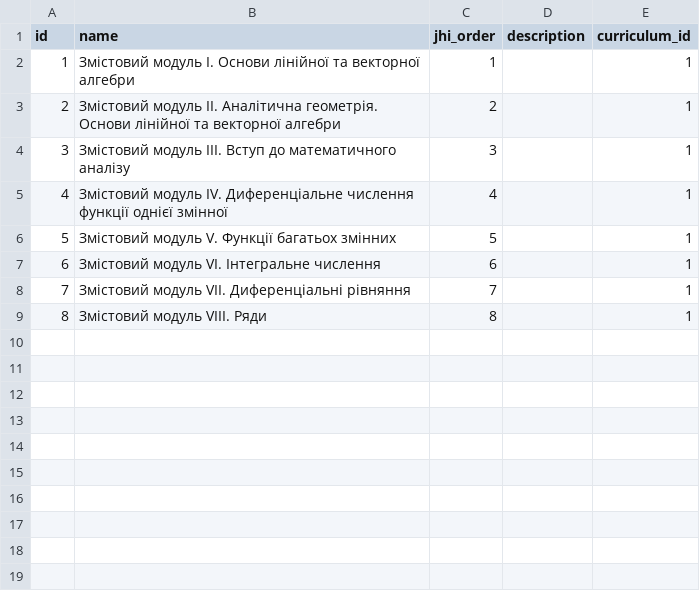
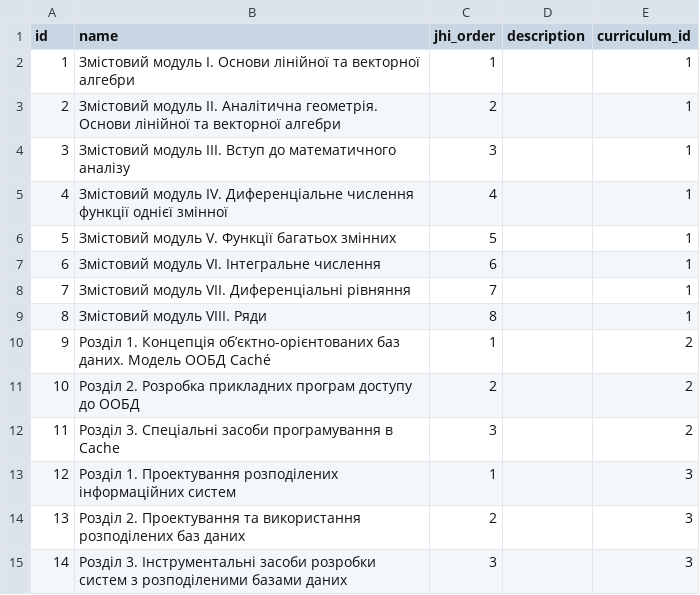
Before and after one commit to NikFanton/demo-dirversity, a CSV file: src/main/resources/config/liquibase/fake-data/content_module.csv, drawn as a sheet.

```diff
--- a/src/main/resources/config/liquibase/fake-data/content_module.csv
+++ b/src/main/resources/config/liquibase/fake-data/content_module.csv
@@ -9 +9,7 @@ id;name;jhi_order;description;curriculum_id
 8;Змістовий модуль VIII. Ряди;8;;1
+9;Розділ 1. Концепція  об’єктно-орієнтованих баз даних. Модель ООБД Caché;1;;2
+10;Розділ 2. Розробка прикладних програм доступу до ООБД;2;;2
+11;Розділ 3. Спеціальні засоби програмування в Cache;3;;2
+12;Розділ 1. Проектування розподілених інформаційних систем;1;;3
+13;Розділ 2. Проектування та використання розподілених баз даних;2;;3
+14;Розділ 3. Інструментальні засоби розробки систем з розподіленими базами даних;3;;3
```
Also changed, not shown: src/main/resources/config/liquibase/fake-data/curriculum.csv, src/main/resources/config/liquibase/fake-data/resource.csv, 6 other files.
